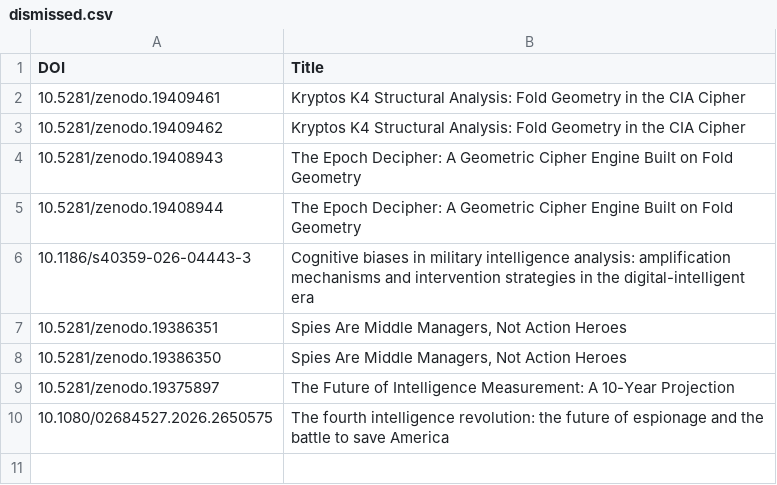
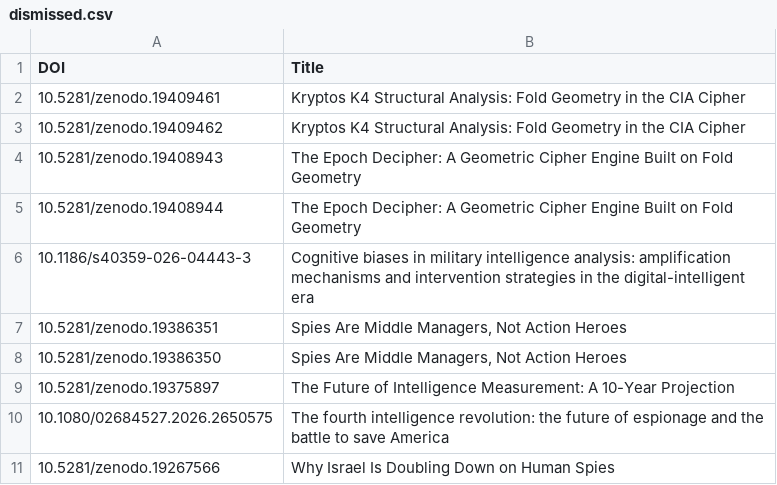
Before and after one commit to yusufaliozkan/zotero-intelligence-bibliography, a CSV file: dismissed.csv, drawn as a sheet; the diff names each change by its address in the sheet, - before the commit and + after, or states it on an @@ line.

Commit message:
Update dismissed.csv via Streamlit admin

```diff
--- a/dismissed.csv
+++ b/dismissed.csv
+row 11: 10.5281/zenodo.19267566 | Why Israel Is Doubling Down on Human Spies
```
